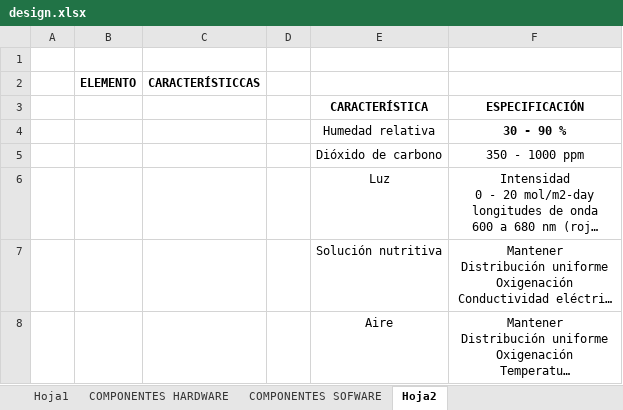
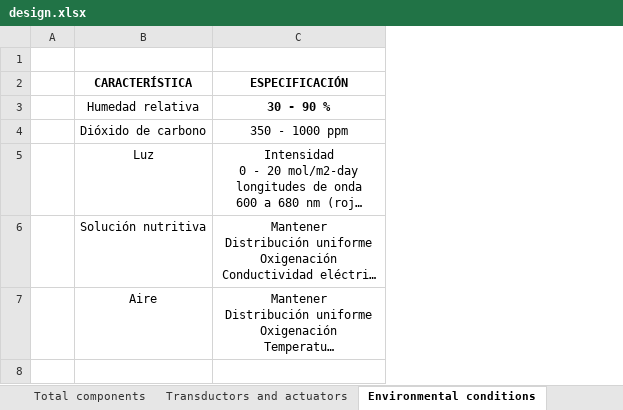
Before and after one commit to llaksa/raphi, an Excel workbook: raphi-paper/design.xlsx, sheet Environmental conditions, drawn as a sheet; long unchanged cells end in …; values as stored, in another font and other column widths than the file's, no borders; removed rows and columns are numbered as before the commit, all else as after; the diff names each change by its address in the sheet, - before the commit and + after, or states it on an @@ line.

```diff
--- a/raphi-paper/design.xlsx (sheet Environmental conditions)
+++ b/raphi-paper/design.xlsx (sheet Environmental conditions)
-sheet tab: COMPONENTES HARDWARE
+sheet tab: Transductors and actuators
-sheet tab: Hoja2
+sheet tab: Environmental conditions
-sheet tab: COMPONENTES SOFWARE
+sheet tab: Total components
-column B, row 2: ELEMENTO
-column C, row 2: CARACTERÍSTICCAS
-column D, empty
-row 1: (empty)
-row 1:  | ELEMENTO | CARACTERÍSTICCAS
+row 1: (empty)
```
Also changed, not shown: sheet Transductors and actuators, 3 other files.
